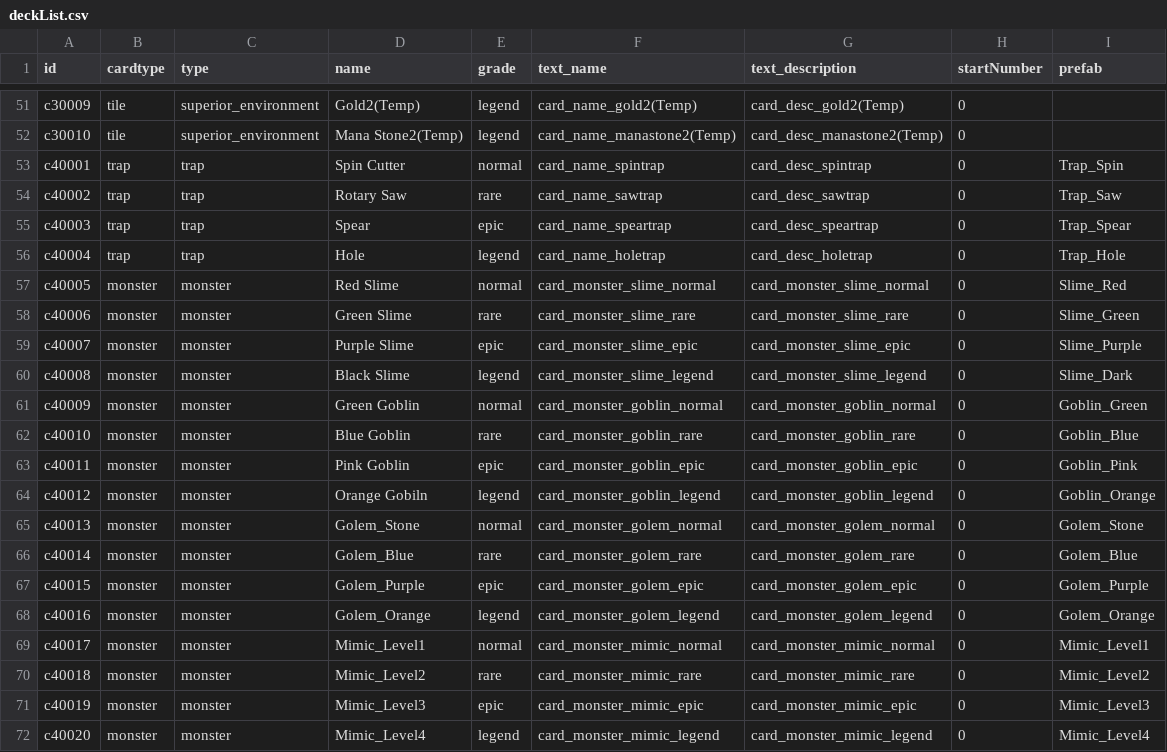
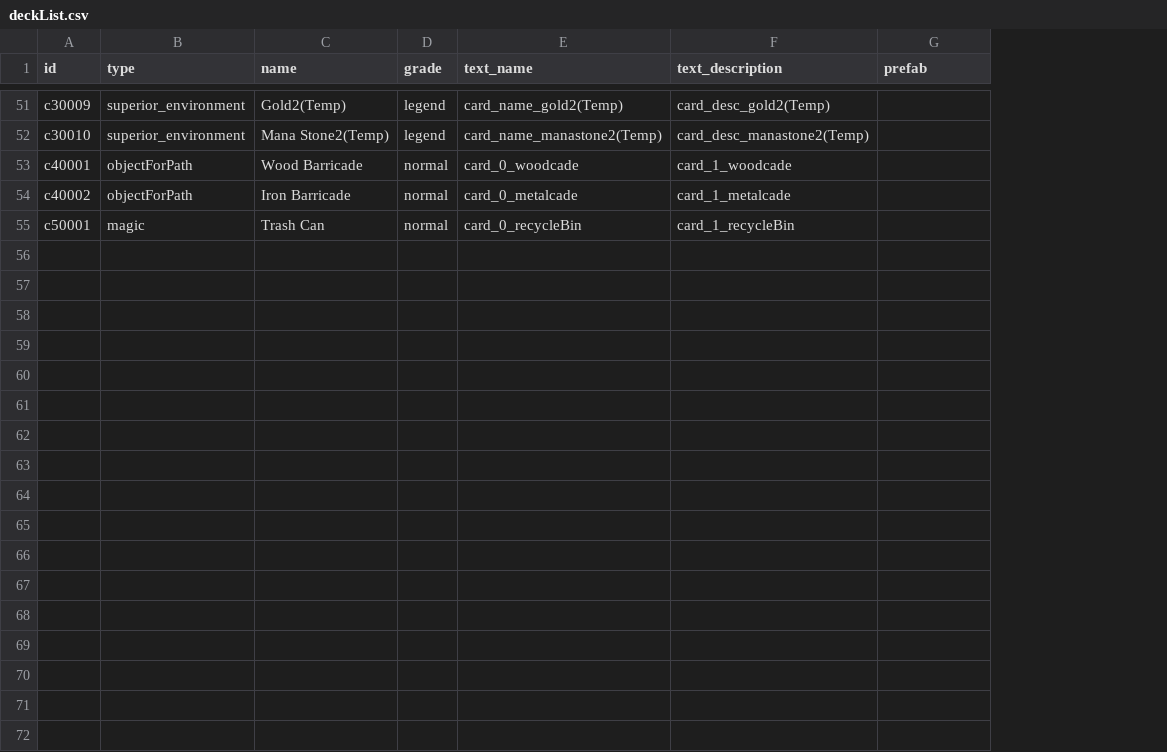
Before and after one commit to kio972/Project_DefenceMaking, a CSV file: Assets/Resources/Data/deckList.csv, drawn as a sheet; only a part is shown, gaps mark what is left out; removed rows and columns are numbered as before the commit, all else as after; the diff names each change by its address in the sheet, - before the commit and + after, or states it on an @@ line.

```diff
--- a/Assets/Resources/Data/deckList.csv
+++ b/Assets/Resources/Data/deckList.csv
-column B (cardtype), rows 51-54: tile | tile | trap | trap
-column H (startNumber), rows 51-54: all 0
-B53:B54 (type): trap
+B53:B54 (type): objectForPath
-C53 (name): Spin Cutter
+C53 (name): Wood Barricade
-E53 (text_name): card_name_spintrap
+E53 (text_name): card_0_woodcade
-F53 (text_description): card_desc_spintrap
+F53 (text_description): card_1_woodcade
-G53 (prefab): Trap_Spin
+G53 (prefab): (empty)
-C54 (name): Rotary Saw
+C54 (name): Iron Barricade
-D54 (grade): rare
+D54 (grade): normal
-E54 (text_name): card_name_sawtrap
+E54 (text_name): card_0_metalcade
-F54 (text_description): card_desc_sawtrap
+F54 (text_description): card_1_metalcade
-G54 (prefab): Trap_Saw
+G54 (prefab): (empty)
-row 55: c40003 | trap | trap | Spear | epic | card_name_speartrap | card_desc_speartrap | 0 | Trap_Spear
-row 56: c40004 | trap | trap | Hole | legend | card_name_holetrap | card_desc_holetrap | 0 | Trap_Hole
-row 57: c40005 | monster | monster | Red Slime | normal | card_monster_slime_normal | card_monster_slime_normal | 0 | Slime_Red
-row 58: c40006 | monster | monster | Green Slime | rare | card_monster_slime_rare | card_monster_slime_rare | 0 | Slime_Green
-row 59: c40007 | monster | monster | Purple Slime | epic | card_monster_slime_epic | card_monster_slime_epic | 0 | Slime_Purple
-row 60: c40008 | monster | monster | Black Slime | legend | card_monster_slime_legend | card_monster_slime_legend | 0 | Slime_Dark
-row 61: c40009 | monster | monster | Green Goblin | normal | card_monster_goblin_normal | card_monster_goblin_normal | 0 | Goblin_Green
-row 62: c40010 | monster | monster | Blue Goblin | rare | card_monster_goblin_rare | card_monster_goblin_rare | 0 | Goblin_Blue
-row 63: c40011 | monster | monster | Pink Goblin | epic | card_monster_goblin_epic | card_monster_goblin_epic | 0 | Goblin_Pink
-row 64: c40012 | monster | monster | Orange Gobiln | legend | card_monster_goblin_legend | card_monster_goblin_legend | 0 | Goblin_Orange
-row 65: c40013 | monster | monster | Golem_Stone | normal | card_monster_golem_normal | card_monster_golem_normal | 0 | Golem_Stone
-row 66: c40014 | monster | monster | Golem_Blue | rare | card_monster_golem_rare | card_monster_golem_rare | 0 | Golem_Blue
-row 67: c40015 | monster | monster | Golem_Purple | epic | card_monster_golem_epic | card_monster_golem_epic | 0 | Golem_Purple
-row 68: c40016 | monster | monster | Golem_Orange | legend | card_monster_golem_legend | card_monster_golem_legend | 0 | Golem_Orange
-row 69: c40017 | monster | monster | Mimic_Level1 | normal | card_monster_mimic_normal | card_monster_mimic_normal | 0 | Mimic_Level1
-row 70: c40018 | monster | monster | Mimic_Level2 | rare | card_monster_mimic_rare | card_monster_mimic_rare | 0 | Mimic_Level2
-row 71: c40019 | monster | monster | Mimic_Level3 | epic | card_monster_mimic_epic | card_monster_mimic_epic | 0 | Mimic_Level3
-row 72: c40020 | monster | monster | Mimic_Level4 | legend | card_monster_mimic_legend | card_monster_mimic_legend | 0 | Mimic_Level4
+row 55: c50001 | magic | Trash Can | normal | card_0_recycleBin | card_1_recycleBin
```
Also changed, not shown: Assets/Resources/Data/languageData.csv, Assets/Resources/Data/shopListData.csv, 6 other files.
